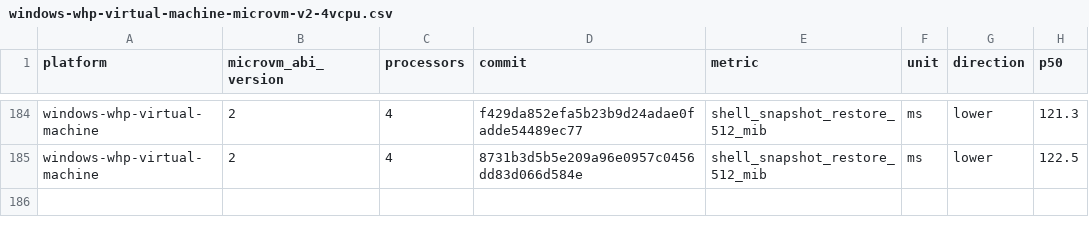
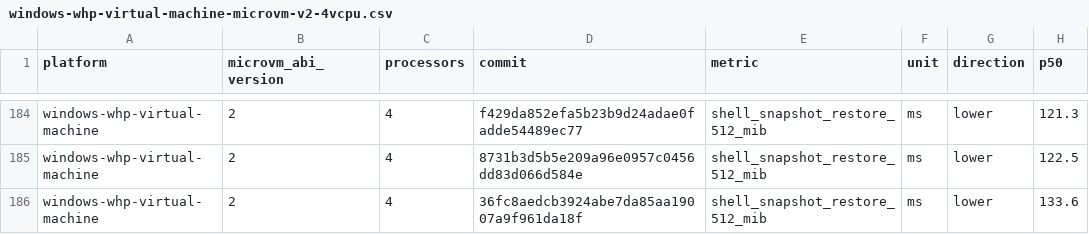
Before and after one commit to 56steve/nvx, a CSV file: data/windows-whp-virtual-machine-microvm-v2-4vcpu.csv, drawn as a sheet; only a part is shown, gaps mark what is left out; the diff names each change by its address in the sheet, - before the commit and + after, or states it on an @@ line.

```diff
--- a/data/windows-whp-virtual-machine-microvm-v2-4vcpu.csv
+++ b/data/windows-whp-virtual-machine-microvm-v2-4vcpu.csv
+row 186: windows-whp-virtual-machine | 2 | 4 | 36fc8aedcb3924abe7da85aa19007a9f961da18f | shell_snapshot_restore_512_mib | ms | lower | 133.6
```
Also changed, not shown: data/linux-kvm-virtual-machine-microvm-v2-1vcpu.csv, data/linux-mshv-virtual-machine-microvm-v2-1vcpu.csv, 9 other files.
